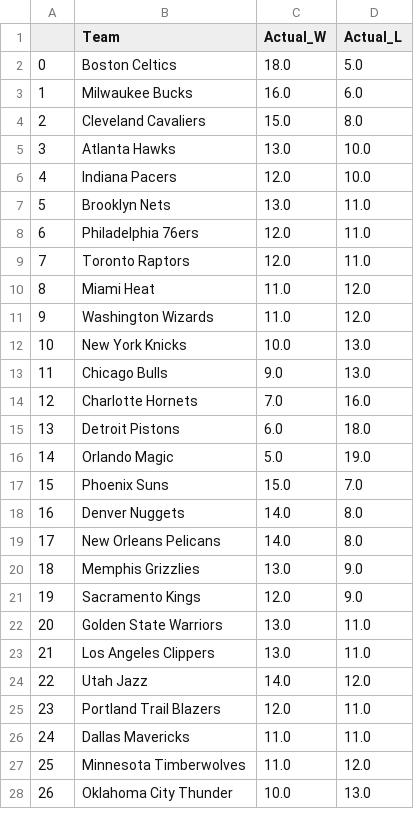
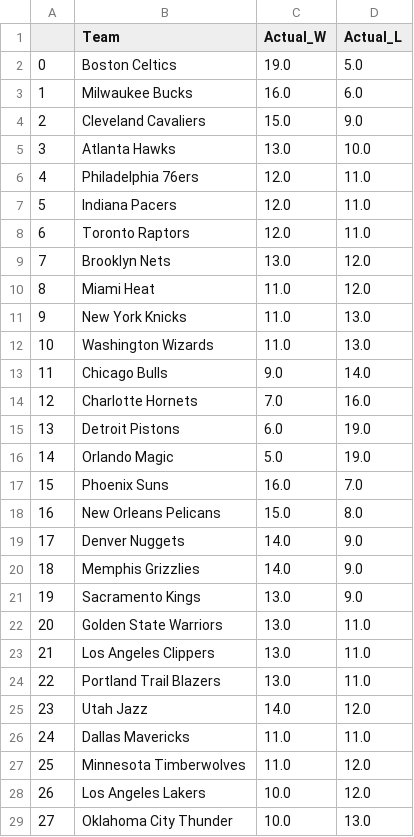
Before and after one commit to kobegatti/NBAGamePredictor, a CSV file: 2022-23/data/2022-23WLRecords.csv, drawn as a sheet; only a part is shown; removed rows and columns are numbered as before the commit, all else as after; the diff covers the shown part only; the diff names each change by its address in the sheet, - before the commit and + after, or states it on an @@ line.

```diff
--- a/2022-23/data/2022-23WLRecords.csv
+++ b/2022-23/data/2022-23WLRecords.csv
-C2 (Actual_W): 18.0
+C2 (Actual_W): 19.0
-D4 (Actual_L): 8.0
+D4 (Actual_L): 9.0
-row 6: 4 | Indiana Pacers | 12.0 | 10.0
-row 7: 5 | Brooklyn Nets | 13.0 | 11.0
@@ column A renumbered between rows 6 and 29 @@
+row 7: 5 | Indiana Pacers | 12.0 | 11.0
+row 9: 7 | Brooklyn Nets | 13.0 | 12.0
-row 11: 9 | Washington Wizards | 11.0 | 12.0
-C11 (Actual_W): 10.0
+C11 (Actual_W): 11.0
+row 12: 10 | Washington Wizards | 11.0 | 13.0
-D13 (Actual_L): 13.0
+D13 (Actual_L): 14.0
-D15 (Actual_L): 18.0
+D15 (Actual_L): 19.0
-C17 (Actual_W): 15.0
+C17 (Actual_W): 16.0
-row 18: 16 | Denver Nuggets | 14.0 | 8.0
-C18 (Actual_W): 14.0
+C18 (Actual_W): 15.0
+row 19: 17 | Denver Nuggets | 14.0 | 9.0
-C20 (Actual_W): 13.0
+C20 (Actual_W): 14.0
-C21 (Actual_W): 12.0
+C21 (Actual_W): 13.0
+row 24: 22 | Portland Trail Blazers | 13.0 | 11.0
-row 25: 23 | Portland Trail Blazers | 12.0 | 11.0
+row 28: 26 | Los Angeles Lakers | 10.0 | 12.0
```
Also changed, not shown: 1 removed row and 1 edited cell elsewhere in this file, 2022-23/data/2022-23.csv, 2022-23/data/2022-23_Predictions.csv, 1 other file.
